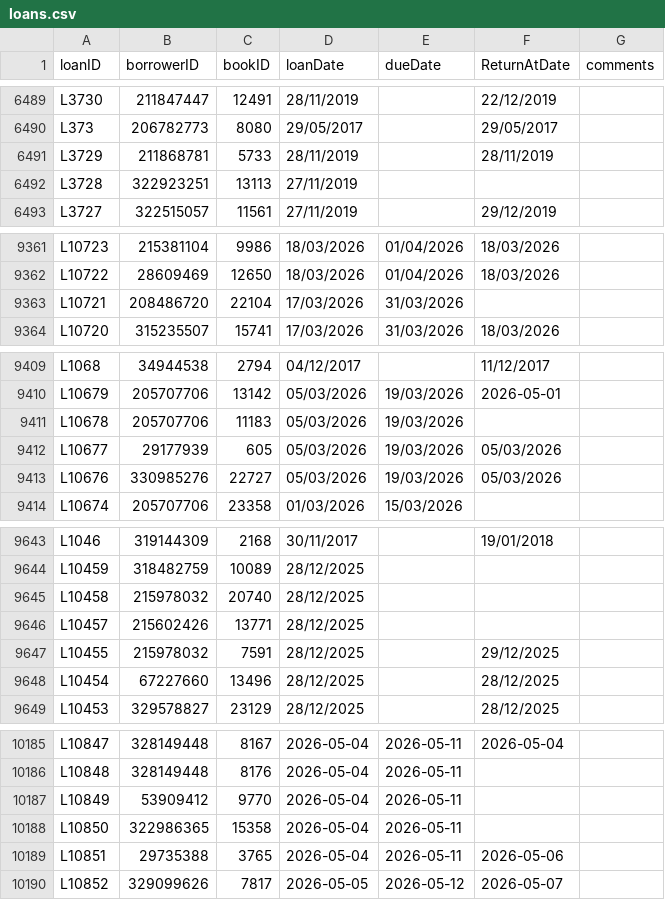
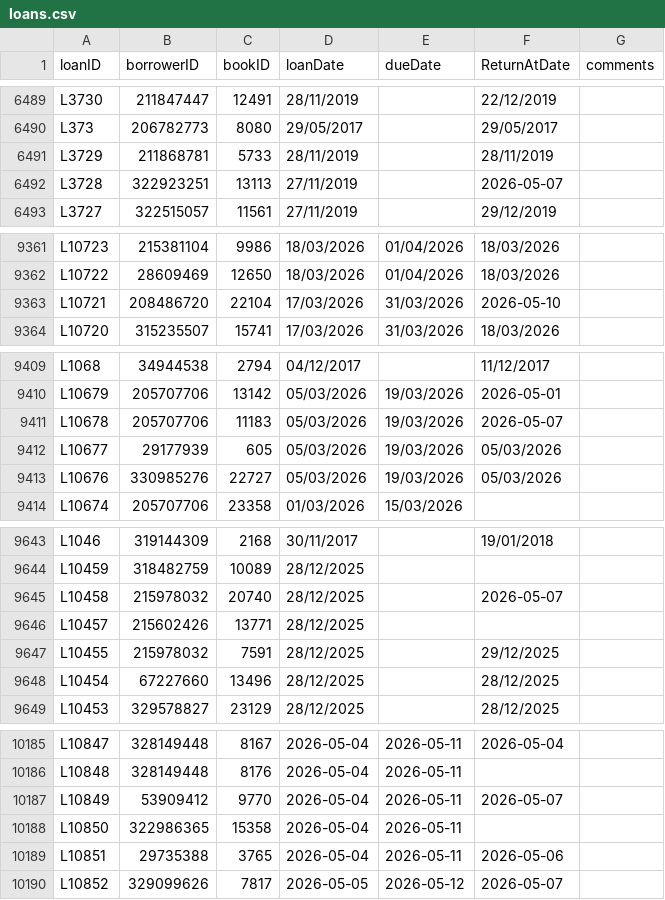
Before and after one commit to yesmalotmedia/library, a CSV file: data/loans.csv, drawn as a sheet; only a part is shown, gaps mark what is left out; the diff covers the shown part only.

```diff
--- a/data/loans.csv
+++ b/data/loans.csv
@@ -6491,3 +6491,3 @@ L373,206782773,8080,29/05/2017,,29/05/2017,
 L3729,211868781,5733,28/11/2019,,28/11/2019,
-L3728,322923251,13113,27/11/2019,,,
+L3728,322923251,13113,27/11/2019,,2026-05-07,
 L3727,322515057,11561,27/11/2019,,29/12/2019,
@@ -9362,3 +9362,3 @@ L10723,215381104,9986,18/03/2026,01/04/2026,18/03/2026,
 L10722,28609469,12650,18/03/2026,01/04/2026,18/03/2026,
-L10721,208486720,22104,17/03/2026,31/03/2026,,
+L10721,208486720,22104,17/03/2026,31/03/2026,2026-05-10,
 L10720,315235507,15741,17/03/2026,31/03/2026,18/03/2026,
@@ -9410,3 +9410,3 @@ L1068,34944538,2794,04/12/2017,,11/12/2017,
 L10679,205707706,13142,05/03/2026,19/03/2026,2026-05-01,
-L10678,205707706,11183,05/03/2026,19/03/2026,,
+L10678,205707706,11183,05/03/2026,19/03/2026,2026-05-07,
 L10677,29177939,605,05/03/2026,19/03/2026,05/03/2026,
@@ -9644,3 +9644,3 @@ L1046,319144309,2168,30/11/2017,,19/01/2018,
 L10459,318482759,10089,28/12/2025,,,
-L10458,215978032,20740,28/12/2025,,,
+L10458,215978032,20740,28/12/2025,,2026-05-07,
 L10457,215602426,13771,28/12/2025,,,
@@ -10186,3 +10186,3 @@ L10847,328149448,8167,2026-05-04,2026-05-11,2026-05-04,
 L10848,328149448,8176,2026-05-04,2026-05-11,,
-L10849,53909412,9770,2026-05-04,2026-05-11,,
+L10849,53909412,9770,2026-05-04,2026-05-11,2026-05-07,
 L10850,322986365,15358,2026-05-04,2026-05-11,,
```
Also changed, not shown: 11 added rows and 5 edited cells elsewhere in this file, 2 other files.
